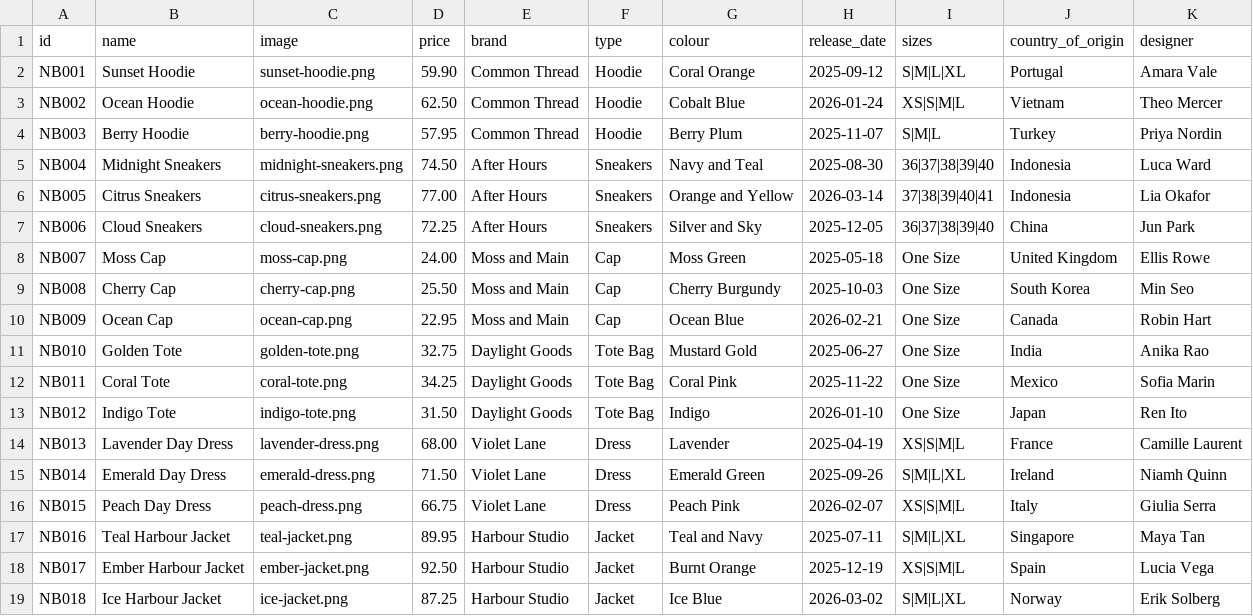
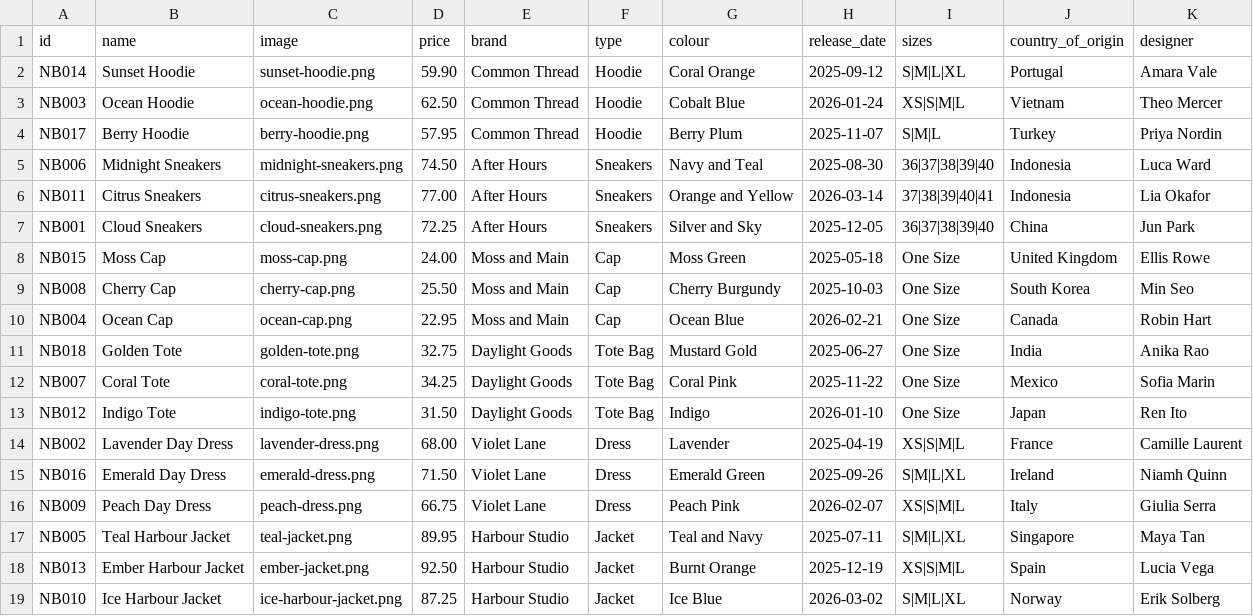
Before and after one commit to highfield09/AI_workshop, a CSV file: data/notebook1/products.csv, drawn as a sheet.

```diff
--- a/data/notebook1/products.csv
+++ b/data/notebook1/products.csv
@@ -1,19 +1,19 @@
 id,name,image,price,brand,type,colour,release_date,sizes,country_of_origin,designer
-NB001,Sunset Hoodie,sunset-hoodie.png,59.90,Common Thread,Hoodie,Coral Orange,2025-09-12,S|M|L|XL,Portugal,Amara Vale
-NB002,Ocean Hoodie,ocean-hoodie.png,62.50,Common Thread,Hoodie,Cobalt Blue,2026-01-24,XS|S|M|L,Vietnam,Theo Mercer
-NB003,Berry Hoodie,berry-hoodie.png,57.95,Common Thread,Hoodie,Berry Plum,2025-11-07,S|M|L,Turkey,Priya Nordin
-NB004,Midnight Sneakers,midnight-sneakers.png,74.50,After Hours,Sneakers,Navy and Teal,2025-08-30,36|37|38|39|40,Indonesia,Luca Ward
-NB005,Citrus Sneakers,citrus-sneakers.png,77.00,After Hours,Sneakers,Orange and Yellow,2026-03-14,37|38|39|40|41,Indonesia,Lia Okafor
-NB006,Cloud Sneakers,cloud-sneakers.png,72.25,After Hours,Sneakers,Silver and Sky,2025-12-05,36|37|38|39|40,China,Jun Park
-NB007,Moss Cap,moss-cap.png,24.00,Moss and Main,Cap,Moss Green,2025-05-18,One Size,United Kingdom,Ellis Rowe
+NB014,Sunset Hoodie,sunset-hoodie.png,59.90,Common Thread,Hoodie,Coral Orange,2025-09-12,S|M|L|XL,Portugal,Amara Vale
+NB003,Ocean Hoodie,ocean-hoodie.png,62.50,Common Thread,Hoodie,Cobalt Blue,2026-01-24,XS|S|M|L,Vietnam,Theo Mercer
+NB017,Berry Hoodie,berry-hoodie.png,57.95,Common Thread,Hoodie,Berry Plum,2025-11-07,S|M|L,Turkey,Priya Nordin
+NB006,Midnight Sneakers,midnight-sneakers.png,74.50,After Hours,Sneakers,Navy and Teal,2025-08-30,36|37|38|39|40,Indonesia,Luca Ward
+NB011,Citrus Sneakers,citrus-sneakers.png,77.00,After Hours,Sneakers,Orange and Yellow,2026-03-14,37|38|39|40|41,Indonesia,Lia Okafor
+NB001,Cloud Sneakers,cloud-sneakers.png,72.25,After Hours,Sneakers,Silver and Sky,2025-12-05,36|37|38|39|40,China,Jun Park
+NB015,Moss Cap,moss-cap.png,24.00,Moss and Main,Cap,Moss Green,2025-05-18,One Size,United Kingdom,Ellis Rowe
 NB008,Cherry Cap,cherry-cap.png,25.50,Moss and Main,Cap,Cherry Burgundy,2025-10-03,One Size,South Korea,Min Seo
-NB009,Ocean Cap,ocean-cap.png,22.95,Moss and Main,Cap,Ocean Blue,2026-02-21,One Size,Canada,Robin Hart
-NB010,Golden Tote,golden-tote.png,32.75,Daylight Goods,Tote Bag,Mustard Gold,2025-06-27,One Size,India,Anika Rao
-NB011,Coral Tote,coral-tote.png,34.25,Daylight Goods,Tote Bag,Coral Pink,2025-11-22,One Size,Mexico,Sofia Marin
+NB004,Ocean Cap,ocean-cap.png,22.95,Moss and Main,Cap,Ocean Blue,2026-02-21,One Size,Canada,Robin Hart
+NB018,Golden Tote,golden-tote.png,32.75,Daylight Goods,Tote Bag,Mustard Gold,2025-06-27,One Size,India,Anika Rao
+NB007,Coral Tote,coral-tote.png,34.25,Daylight Goods,Tote Bag,Coral Pink,2025-11-22,One Size,Mexico,Sofia Marin
 NB012,Indigo Tote,indigo-tote.png,31.50,Daylight Goods,Tote Bag,Indigo,2026-01-10,One Size,Japan,Ren Ito
-NB013,Lavender Day Dress,lavender-dress.png,68.00,Violet Lane,Dress,Lavender,2025-04-19,XS|S|M|L,France,Camille Laurent
-NB014,Emerald Day Dress,emerald-dress.png,71.50,Violet Lane,Dress,Emerald Green,2025-09-26,S|M|L|XL,Ireland,Niamh Quinn
-NB015,Peach Day Dress,peach-dress.png,66.75,Violet Lane,Dress,Peach Pink,2026-02-07,XS|S|M|L,Italy,Giulia Serra
-NB016,Teal Harbour Jacket,teal-jacket.png,89.95,Harbour Studio,Jacket,Teal and Navy,2025-07-11,S|M|L|XL,Singapore,Maya Tan
-NB017,Ember Harbour Jacket,ember-jacket.png,92.50,Harbour Studio,Jacket,Burnt Orange,2025-12-19,XS|S|M|L,Spain,Lucia Vega
-NB018,Ice Harbour Jacket,ice-jacket.png,87.25,Harbour Studio,Jacket,Ice Blue,2026-03-02,S|M|L|XL,Norway,Erik Solberg
+NB002,Lavender Day Dress,lavender-dress.png,68.00,Violet Lane,Dress,Lavender,2025-04-19,XS|S|M|L,France,Camille Laurent
+NB016,Emerald Day Dress,emerald-dress.png,71.50,Violet Lane,Dress,Emerald Green,2025-09-26,S|M|L|XL,Ireland,Niamh Quinn
+NB009,Peach Day Dress,peach-dress.png,66.75,Violet Lane,Dress,Peach Pink,2026-02-07,XS|S|M|L,Italy,Giulia Serra
+NB005,Teal Harbour Jacket,teal-jacket.png,89.95,Harbour Studio,Jacket,Teal and Navy,2025-07-11,S|M|L|XL,Singapore,Maya Tan
+NB013,Ember Harbour Jacket,ember-jacket.png,92.50,Harbour Studio,Jacket,Burnt Orange,2025-12-19,XS|S|M|L,Spain,Lucia Vega
+NB010,Ice Harbour Jacket,ice-harbour-jacket.png,87.25,Harbour Studio,Jacket,Ice Blue,2026-03-02,S|M|L|XL,Norway,Erik Solberg
```
Also changed, not shown: 7 other files.
